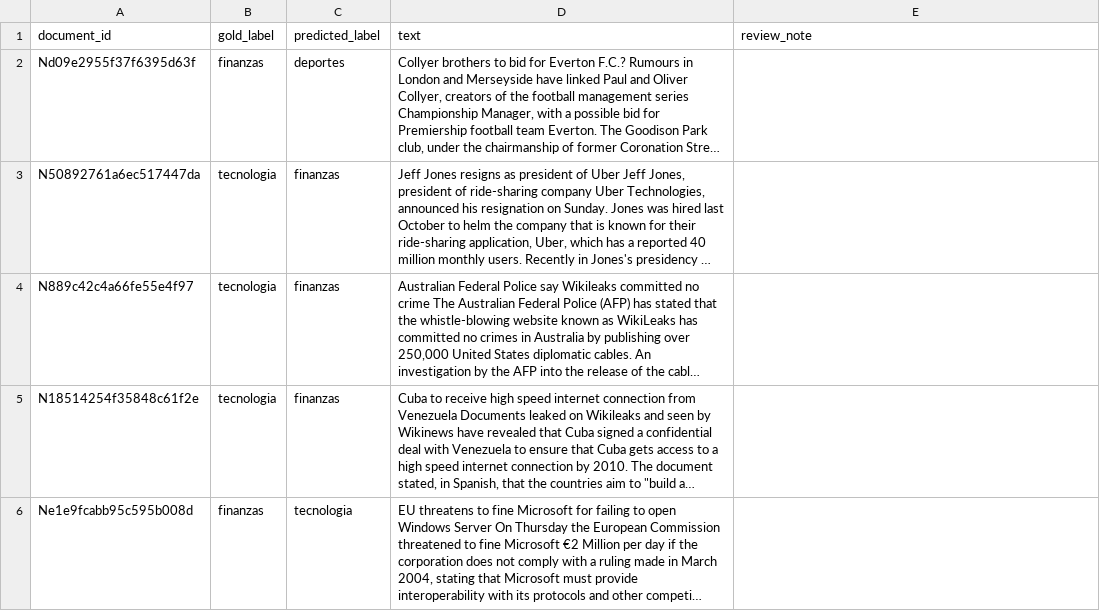
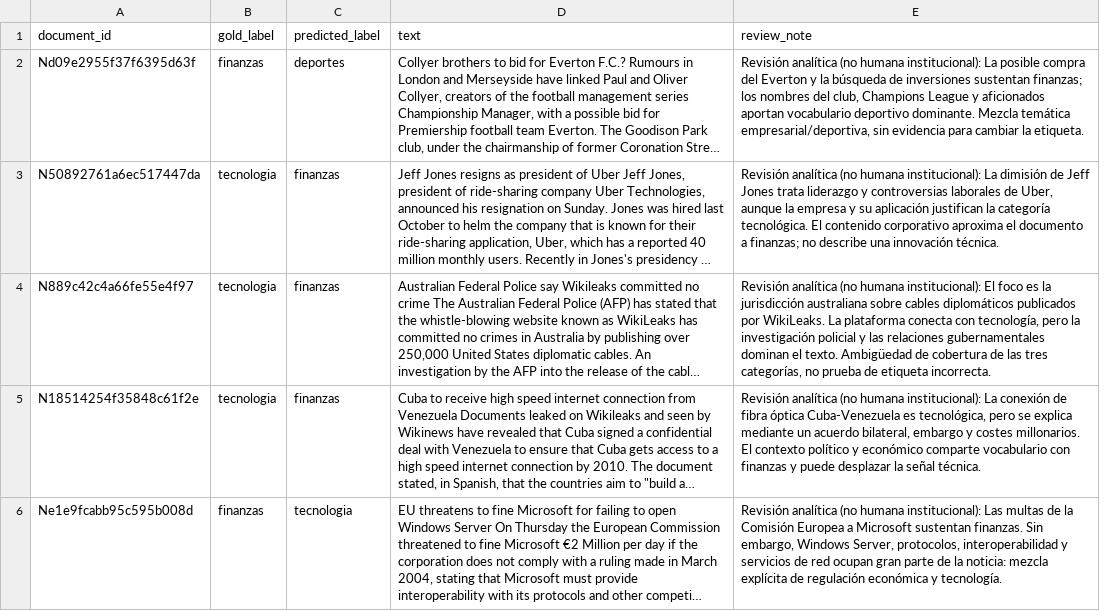
Before and after one commit to LiamSalazar/NewsRetrieval, a TSV file: classification_error_analysis.tsv, drawn as a sheet; only a part is shown; long unchanged cells end in …; the diff covers the shown part only; the diff names each change by its address in the sheet, - before the commit and + after, or states it on an @@ line.

```diff
--- a/classification_error_analysis.tsv
+++ b/classification_error_analysis.tsv
-E2 (review_note): (empty)
+E2 (review_note): Revisión analítica (no humana institucional): La posible compra del Everton y la búsqueda de inversiones sustentan finanzas; los nombres del club, Champions League y aficionados aportan vocabulario deportivo dominante. Mezcla temática empresarial/deportiva, sin evidencia para cambiar la etiqueta.
-E3 (review_note): (empty)
+E3 (review_note): Revisión analítica (no humana institucional): La dimisión de Jeff Jones trata liderazgo y controversias laborales de Uber, aunque la empresa y su aplicación justifican la categoría tecnológica. El contenido corporativo aproxima el documento a finanzas; no describe una innovación técnica.
-E4 (review_note): (empty)
+E4 (review_note): Revisión analítica (no humana institucional): El foco es la jurisdicción australiana sobre cables diplomáticos publicados por WikiLeaks. La plataforma conecta con tecnología, pero la investigación policial y las relaciones gubernamentales dominan el texto. Ambigüedad de cobertura de las tres categorías, no prueba de etiqueta incorrecta.
-E5 (review_note): (empty)
+E5 (review_note): Revisión analítica (no humana institucional): La conexión de fibra óptica Cuba-Venezuela es tecnológica, pero se explica mediante un acuerdo bilateral, embargo y costes millonarios. El contexto político y económico comparte vocabulario con finanzas y puede desplazar la señal técnica.
-E6 (review_note): (empty)
+E6 (review_note): Revisión analítica (no humana institucional): Las multas de la Comisión Europea a Microsoft sustentan finanzas. Sin embargo, Windows Server, protocolos, interoperabilidad y servicios de red ocupan gran parte de la noticia: mezcla explícita de regulación económica y tecnología.
```
Also changed, not shown: 5 edited cells elsewhere in this file, cluster_summary.tsv, clustering_metrics.tsv, 21 other files.
